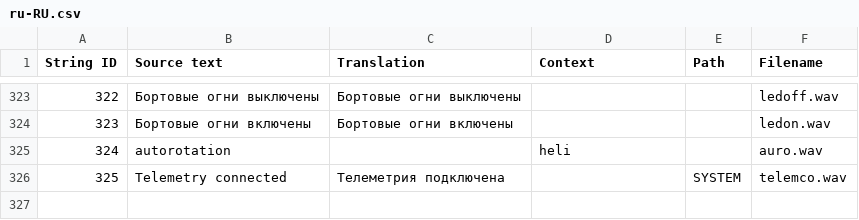
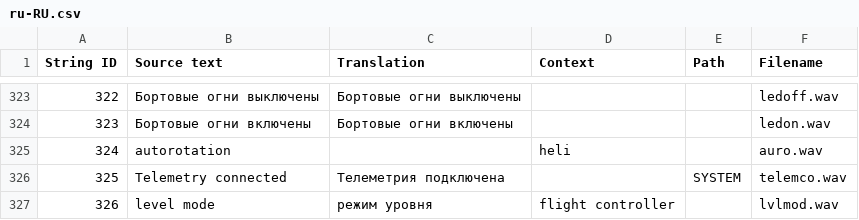
Before and after one commit to EdgeTX/edgetx-sdcard-sounds, a CSV file: voices/ru-RU.csv, drawn as a sheet; only a part is shown, gaps mark what is left out.

Commit message:
feat: Add "level mode" phrase Resolves #80

```diff
--- a/voices/ru-RU.csv
+++ b/voices/ru-RU.csv
@@ -326 +326,2 @@
 "325","Telemetry connected","Телеметрия подключена","","SYSTEM","telemco.wav"
+"326","level mode","режим уровня","flight controller","","lvlmod.wav"
```
Also changed, not shown: voices/cs-CZ.csv, voices/da_DK.csv, 35 other files.
